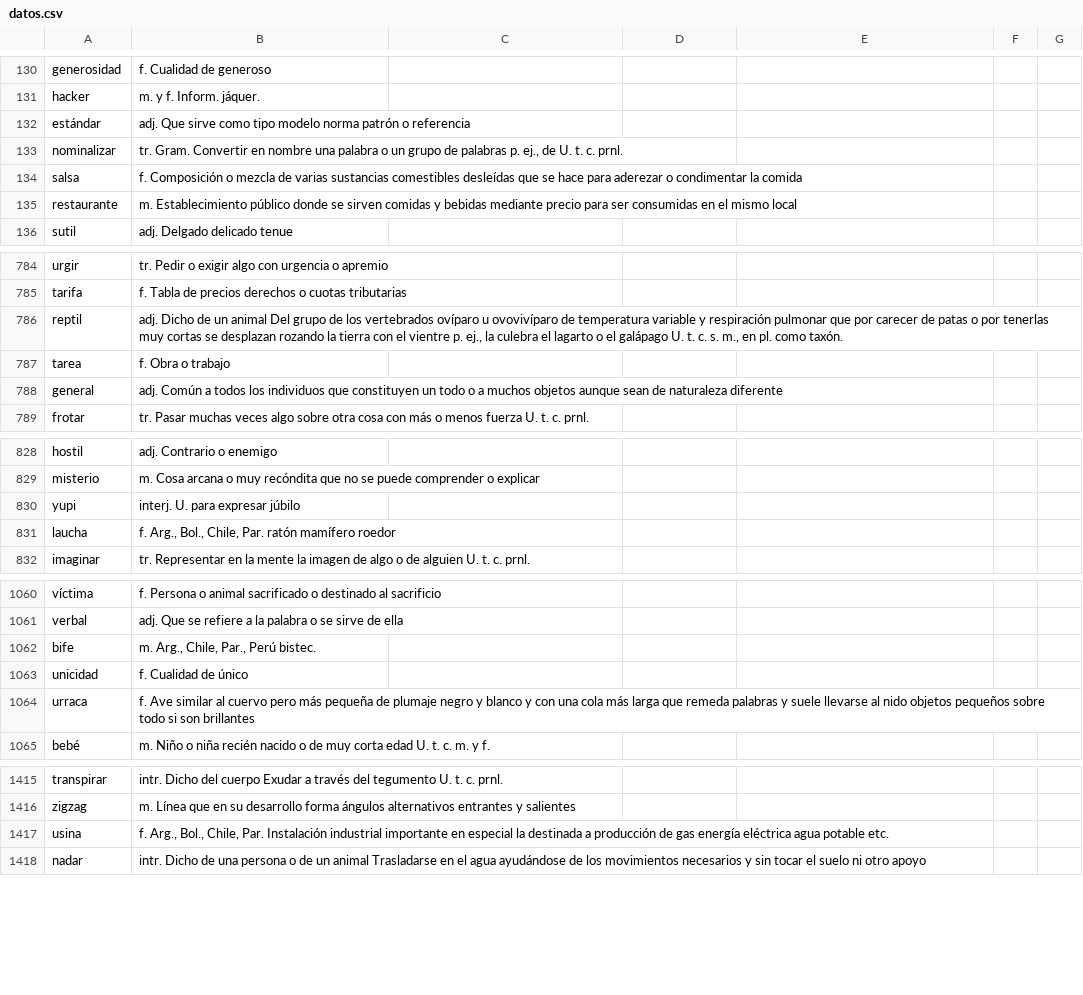
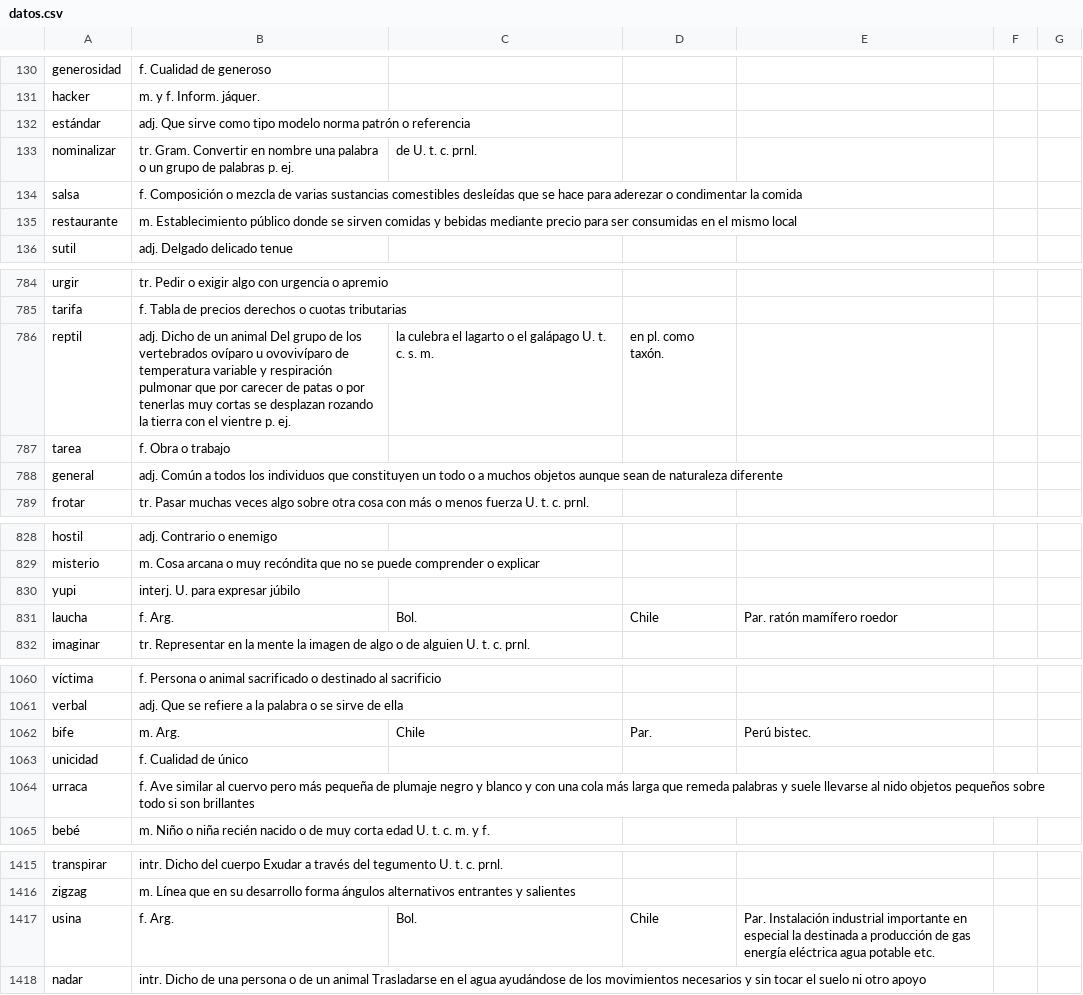
Before and after one commit to walterbritez/PasaPalabra, a CSV file: archivos/datos.csv, drawn as a sheet; only a part is shown, gaps mark what is left out; the diff covers the shown part only.

```diff
--- a/archivos/datos.csv
+++ b/archivos/datos.csv
@@ -132,3 +132,3 @@ hacker,m. y f. Inform. jáquer.
 estándar,adj. Que sirve como tipo modelo norma patrón o referencia
-nominalizar,"tr. Gram. Convertir en nombre una palabra o un grupo de palabras p. ej.,  de  U. t. c. prnl."
+nominalizar,tr. Gram. Convertir en nombre una palabra o un grupo de palabras p. ej.,  de  U. t. c. prnl.
 salsa,f. Composición o mezcla de varias sustancias comestibles desleídas que se hace para aderezar o condimentar la comida
@@ -785,3 +785,3 @@ urgir,tr. Pedir o exigir algo con urgencia o apremio
 tarifa,f. Tabla de precios derechos o cuotas tributarias
-reptil,"adj. Dicho de un animal Del grupo de los vertebrados ovíparo u ovovivíparo de temperatura variable y respiración pulmonar que por carecer de patas o por tenerlas muy cortas se desplazan rozando la tierra con el vientre p. ej., la culebra el lagarto o el galápago U. t. c. s. m., en pl. como taxón."
+reptil,adj. Dicho de un animal Del grupo de los vertebrados ovíparo u ovovivíparo de temperatura variable y respiración pulmonar que por carecer de patas o por tenerlas muy cortas se desplazan rozando la tierra con el vientre p. ej., la culebra el lagarto o el galápago U. t. c. s. m., en pl. como taxón.
 tarea,f. Obra o trabajo
@@ -830,3 +830,3 @@ misterio,m. Cosa arcana o muy recóndita que no se puede comprender o explicar
 yupi,interj. U. para expresar júbilo
-laucha,"f. Arg., Bol., Chile, Par.  ratón mamífero roedor"
+laucha,f. Arg., Bol., Chile, Par.  ratón mamífero roedor
 imaginar,tr. Representar en la mente la imagen de algo o de alguien  U. t. c. prnl.
@@ -1061,3 +1061,3 @@ víctima,f. Persona o animal sacrificado o destinado al sacrificio
 verbal,adj. Que se refiere a la palabra o se sirve de ella
-bife,"m. Arg., Chile, Par., Perú  bistec."
+bife,m. Arg., Chile, Par., Perú  bistec.
 unicidad,f. Cualidad de único
@@ -1416,3 +1416,3 @@ transpirar,intr. Dicho del cuerpo Exudar a través del tegumento U. t. c. prnl.
 zigzag,m. Línea que en su desarrollo forma ángulos alternativos entrantes y salientes
-usina,"f. Arg., Bol., Chile, Par.  Instalación industrial importante en especial la destinada a producción de gas energía eléctrica agua potable etc."
+usina,f. Arg., Bol., Chile, Par.  Instalación industrial importante en especial la destinada a producción de gas energía eléctrica agua potable etc.
 nadar,intr. Dicho de una persona o de un animal Trasladarse en el agua ayudándose de los movimientos necesarios y sin tocar el suelo ni otro apoyo
```
Also changed, not shown: 59 edited cells elsewhere in this file.
